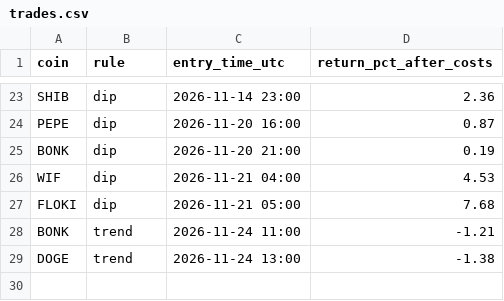
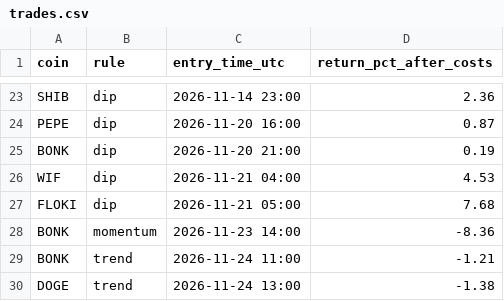
Before and after one commit to twangy2157/paper-trader-sim., a CSV file: live_data/trades.csv, drawn as a sheet; only a part is shown, gaps mark what is left out; the diff names each change by its address in the sheet, - before the commit and + after, or states it on an @@ line.

Commit message:
live established update

```diff
--- a/live_data/trades.csv
+++ b/live_data/trades.csv
+row 28: BONK | momentum | 2026-11-23 14:00 | -8.36
```
Also changed, not shown: 1 other file.
